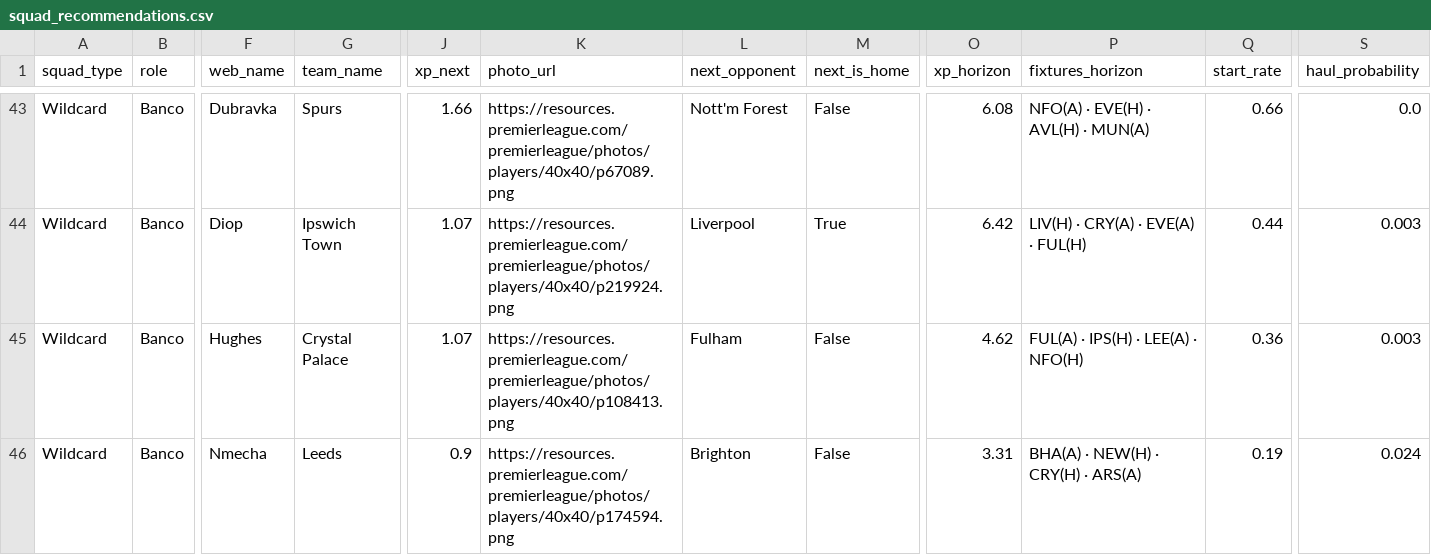
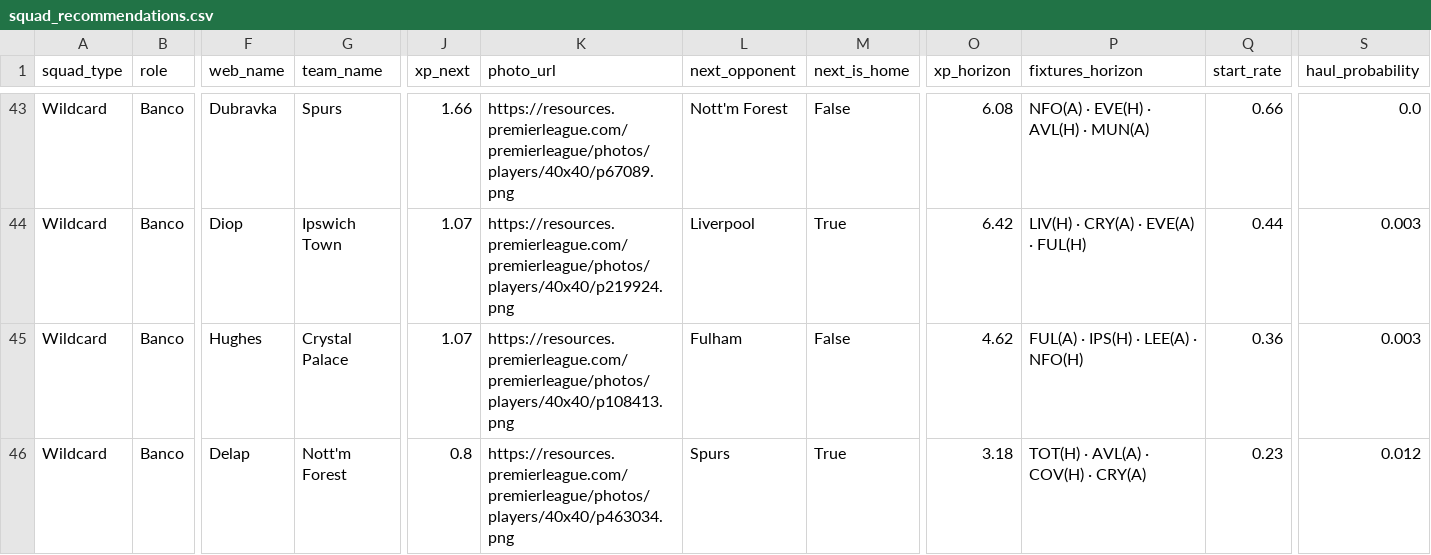
Before and after one commit to vinilop1114/gameweek-lab, a CSV file: data/processed/squad_recommendations.csv, drawn as a sheet; only a part is shown, gaps mark what is left out; the diff names each change by its address in the sheet, - before the commit and + after, or states it on an @@ line.

```diff
--- a/data/processed/squad_recommendations.csv
+++ b/data/processed/squad_recommendations.csv
-F46 (web_name): Nmecha
+F46 (web_name): Delap
-G46 (team_name): Leeds
+G46 (team_name): Nott'm Forest
-J46 (xp_next): 0.9
+J46 (xp_next): 0.8
-K46 (photo_url): https://resources.premierleague.com/premierleague/photos/players/40x40/p174594.png
+K46 (photo_url): https://resources.premierleague.com/premierleague/photos/players/40x40/p463034.png
-L46 (next_opponent): Brighton
+L46 (next_opponent): Spurs
-M46 (next_is_home): False
+M46 (next_is_home): True
-O46 (xp_horizon): 3.31
+O46 (xp_horizon): 3.18
-P46 (fixtures_horizon): BHA(A) · NEW(H) · CRY(H) · ARS(A)
+P46 (fixtures_horizon): TOT(H) · AVL(A) · COV(H) · CRY(A)
-Q46 (start_rate): 0.19
+Q46 (start_rate): 0.23
-S46 (haul_probability): 0.024
+S46 (haul_probability): 0.012
```
Also changed, not shown: data/processed/players.csv, data/processed/players_scored.csv, 1 other file.
